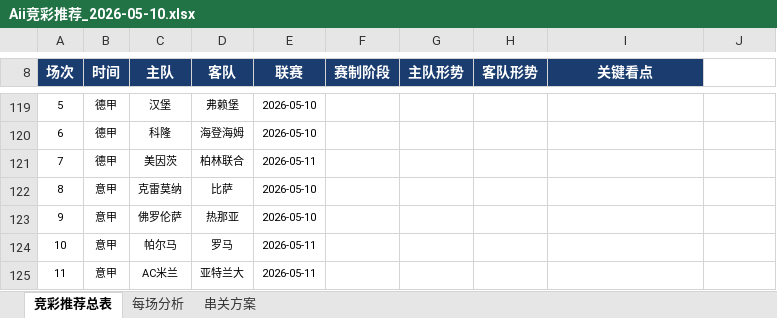
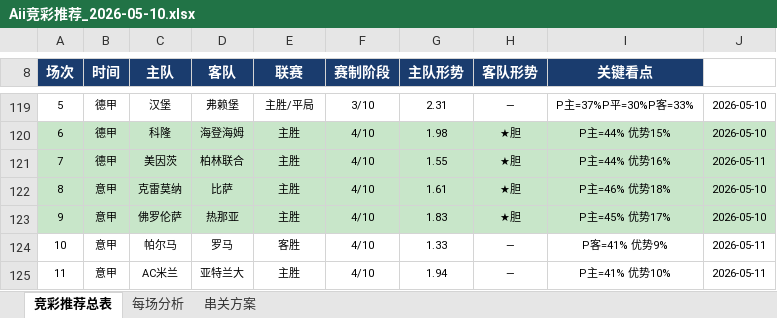
Before and after one commit to yanguanghan0821-sys/321, an Excel workbook: Aii竞彩推荐_2026-05-10.xlsx, sheet 竞彩推荐总表, drawn as a sheet; only a part is shown, gaps mark what is left out; values as stored, in another font and other column widths than the file's, no borders; the diff covers the shown part only; the diff names each change by its address in the sheet, - before the commit and + after, or states it on an @@ line.

```diff
--- a/Aii竞彩推荐_2026-05-10.xlsx (sheet 竞彩推荐总表)
+++ b/Aii竞彩推荐_2026-05-10.xlsx (sheet 竞彩推荐总表)
@@ column A (场次) renumbered between rows 2 and 43 @@
-E119 (联赛): 2026-05-10
+E119 (联赛): 主胜/平局
-F119 (赛制阶段): (empty)
+F119 (赛制阶段): 3/10
-G119 (主队形势): (empty)
+G119 (主队形势): 2.31
-H119 (客队形势): (empty)
+H119 (客队形势): —
-I119 (关键看点): (empty)
+I119 (关键看点): P主=37%P平=30%P客=33%
-J119:J120: (empty)
+J119:J120: 2026-05-10
-A120:J123 fill: none
+A120:J123 fill: #C8E6C9
-E120 (联赛): 2026-05-10
+E120 (联赛): 主胜
-F120:F125 (赛制阶段): (empty)
+F120:F125 (赛制阶段): 4/10
-G120 (主队形势): (empty)
+G120 (主队形势): 1.98
-H120:H123 (客队形势): (empty)
+H120:H123 (客队形势): ★胆
-I120 (关键看点): (empty)
+I120 (关键看点): P主=44% 优势15%
-E121 (联赛): 2026-05-11
+E121 (联赛): 主胜
-G121 (主队形势): (empty)
+G121 (主队形势): 1.55
-I121 (关键看点): (empty)
+I121 (关键看点): P主=44% 优势16%
-J121: (empty)
+J121: 2026-05-11
-E122:E123 (联赛): 2026-05-10
+E122:E123 (联赛): 主胜
-G122 (主队形势): (empty)
+G122 (主队形势): 1.61
-I122 (关键看点): (empty)
+I122 (关键看点): P主=46% 优势18%
-J122:J123: (empty)
+J122:J123: 2026-05-10
-G123 (主队形势): (empty)
+G123 (主队形势): 1.83
-I123 (关键看点): (empty)
+I123 (关键看点): P主=45% 优势17%
-E124 (联赛): 2026-05-11
+E124 (联赛): 客胜
-G124 (主队形势): (empty)
+G124 (主队形势): 1.33
-H124:H125 (客队形势): (empty)
+H124:H125 (客队形势): —
-I124 (关键看点): (empty)
+I124 (关键看点): P客=41% 优势9%
-J124:J125: (empty)
+J124:J125: 2026-05-11
-E125 (联赛): 2026-05-11
+E125 (联赛): 主胜
-G125 (主队形势): (empty)
+G125 (主队形势): 1.94
-I125 (关键看点): (empty)
+I125 (关键看点): P主=41% 优势10%
```
Also changed, not shown: 16 added rows, 108 edited cells and cell formats elsewhere in this sheet, sheet 每场分析.
